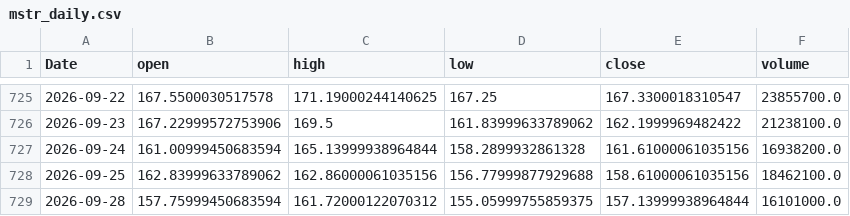
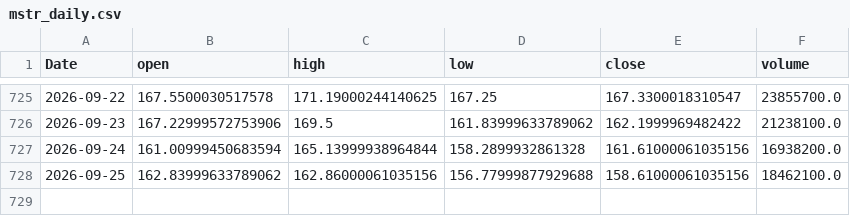
Before and after one commit to yoursprerit/btc-range-model, a CSV file: data/backtest/mstr_daily.csv, drawn as a sheet; only a part is shown, gaps mark what is left out.

```diff
--- a/data/backtest/mstr_daily.csv
+++ b/data/backtest/mstr_daily.csv
@@ -728,2 +728 @@ Date,open,high,low,close,volume
 2026-09-25,162.83999633789062,162.86000061035156,156.77999877929688,158.61000061035156,18462100.0
-2026-09-28,157.75999450683594,161.72000122070312,155.05999755859375,157.13999938964844,16101000.0
```
Also changed, not shown: data/backtest/mstu_daily.csv, data/backtest/raw_features_daily.csv, 1 other file.
